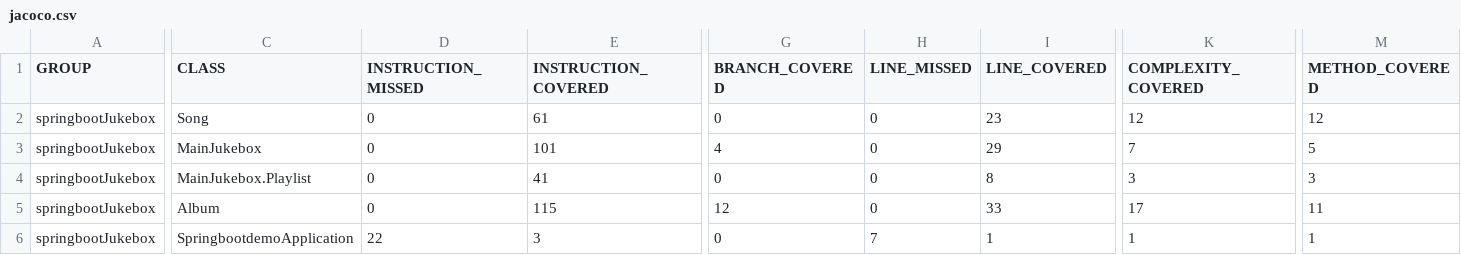
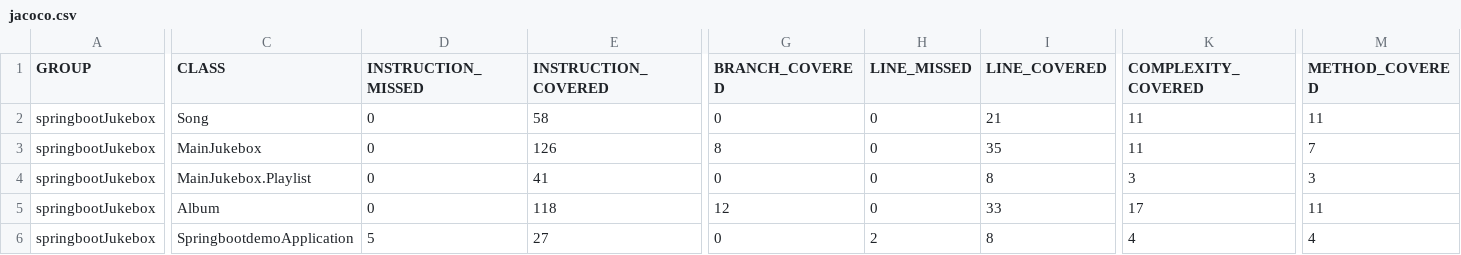
Before and after one commit to Thabai/Springboot_Jukebox, a CSV file: target/site/jacoco/jacoco.csv, drawn as a sheet; only a part is shown, gaps mark what is left out; the diff covers the shown part only; the diff names each change by its address in the sheet, - before the commit and + after, or states it on an @@ line.

```diff
--- a/target/site/jacoco/jacoco.csv
+++ b/target/site/jacoco/jacoco.csv
-E2 (INSTRUCTION_COVERED): 61
+E2 (INSTRUCTION_COVERED): 58
-I2 (LINE_COVERED): 23
+I2 (LINE_COVERED): 21
-K2 (COMPLEXITY_COVERED): 12
+K2 (COMPLEXITY_COVERED): 11
-M2 (METHOD_COVERED): 12
+M2 (METHOD_COVERED): 11
-E3 (INSTRUCTION_COVERED): 101
+E3 (INSTRUCTION_COVERED): 126
-G3 (BRANCH_COVERED): 4
+G3 (BRANCH_COVERED): 8
-I3 (LINE_COVERED): 29
+I3 (LINE_COVERED): 35
-K3 (COMPLEXITY_COVERED): 7
+K3 (COMPLEXITY_COVERED): 11
-M3 (METHOD_COVERED): 5
+M3 (METHOD_COVERED): 7
-E5 (INSTRUCTION_COVERED): 115
+E5 (INSTRUCTION_COVERED): 118
-D6 (INSTRUCTION_MISSED): 22
+D6 (INSTRUCTION_MISSED): 5
-E6 (INSTRUCTION_COVERED): 3
+E6 (INSTRUCTION_COVERED): 27
-H6 (LINE_MISSED): 7
+H6 (LINE_MISSED): 2
-I6 (LINE_COVERED): 1
+I6 (LINE_COVERED): 8
-K6 (COMPLEXITY_COVERED): 1
+K6 (COMPLEXITY_COVERED): 4
-M6 (METHOD_COVERED): 1
+M6 (METHOD_COVERED): 4
```
Also changed, not shown: 2 edited cells elsewhere in this file, 43 other files.
